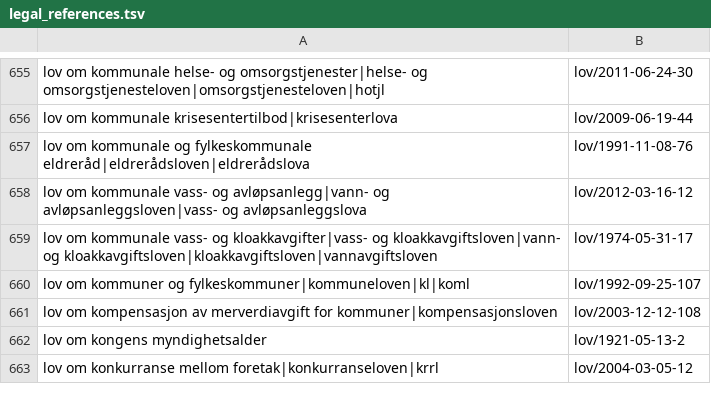
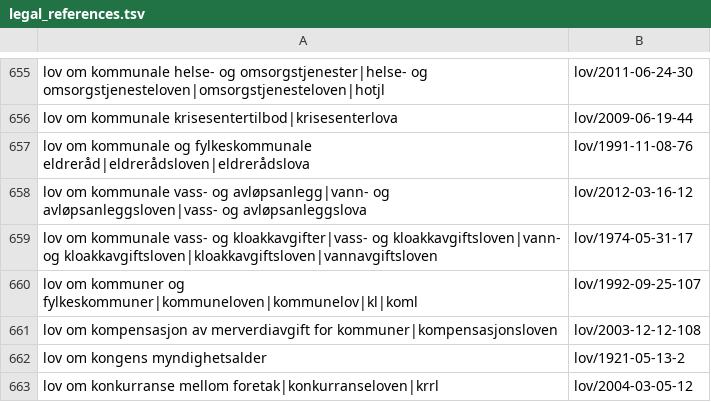
Before and after one commit to universitetsforlaget/static_content, a TSV file: legal_references.tsv, drawn as a sheet; only a part is shown, gaps mark what is left out.

Commit message:
Add "kommunelov"

```diff
--- a/legal_references.tsv
+++ b/legal_references.tsv
@@ -659,3 +659,3 @@ lov om kommunale vass- og avløpsanlegg|vann- og avløpsanleggsloven|vass- og av
 lov om kommunale vass- og kloakkavgifter|vass- og kloakkavgiftsloven|vann- og kloakkavgiftsloven|kloakkavgiftsloven|vannavgiftsloven	lov/1974-05-31-17
-lov om kommuner og fylkeskommuner|kommuneloven|kl|koml	lov/1992-09-25-107
+lov om kommuner og fylkeskommuner|kommuneloven|kommunelov|kl|koml	lov/1992-09-25-107
 lov om kompensasjon av merverdiavgift for kommuner|kompensasjonsloven	lov/2003-12-12-108
```
